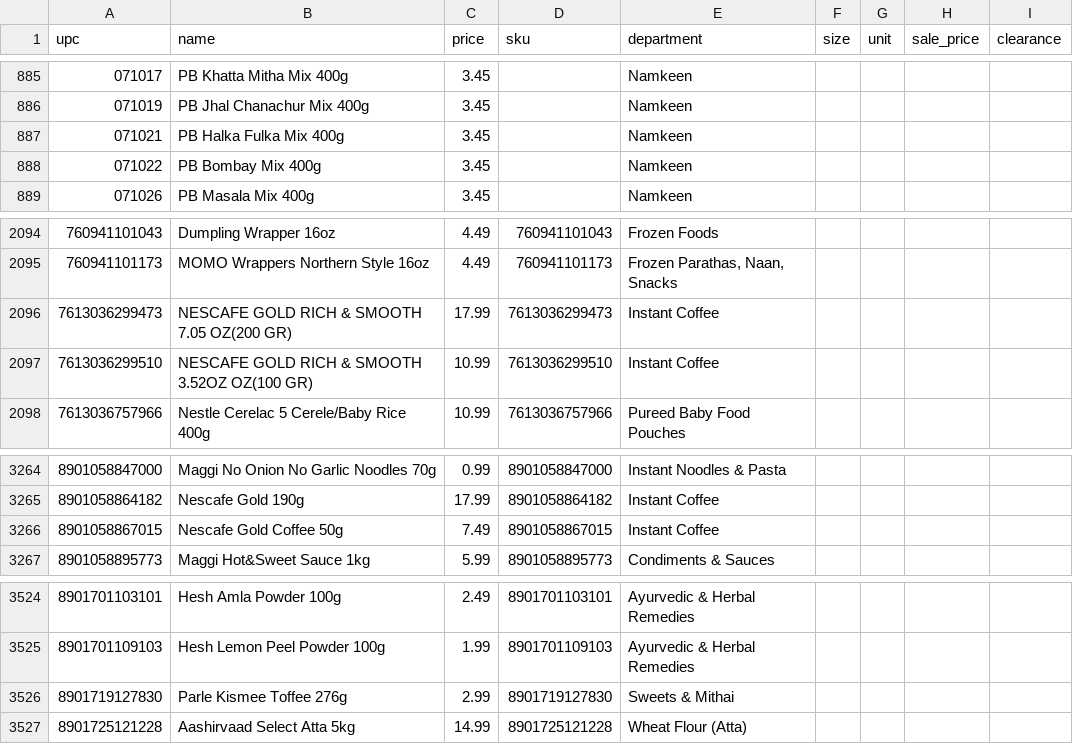
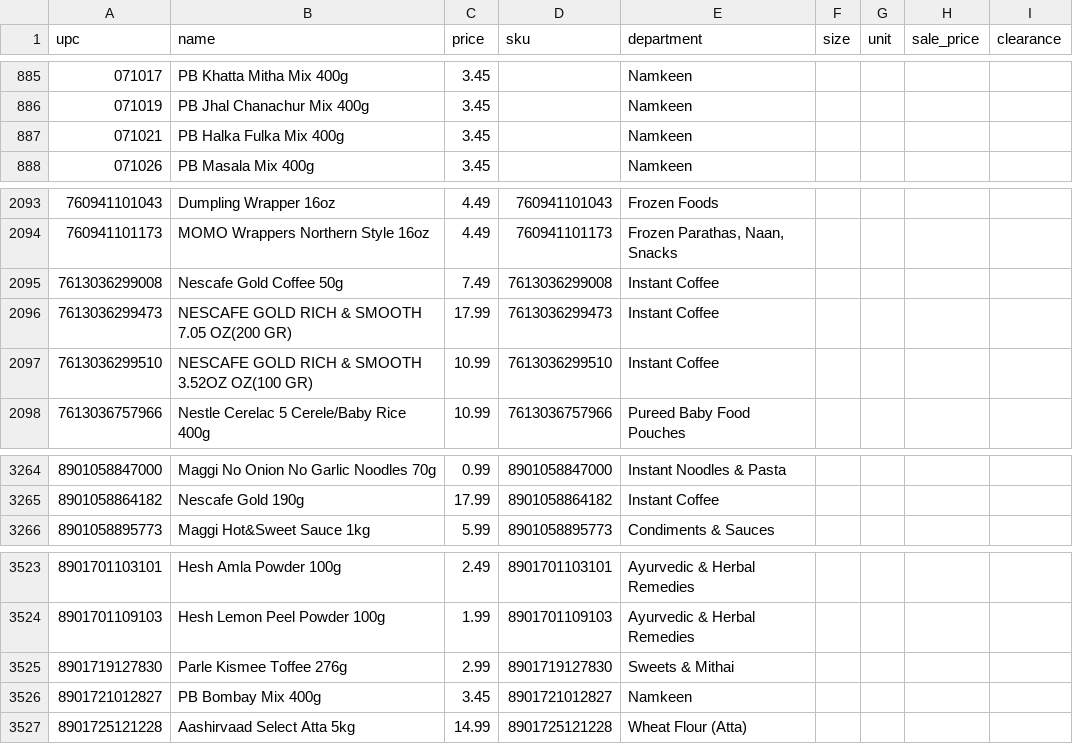
Before and after one commit to spicetownbackend/spicetown-labels, a CSV file: data/products.csv, drawn as a sheet; only a part is shown, gaps mark what is left out; removed rows and columns are numbered as before the commit, all else as after; the diff names each change by its address in the sheet, - before the commit and + after, or states it on an @@ line.

```diff
--- a/data/products.csv
+++ b/data/products.csv
-row 888: 071022 | PB Bombay Mix 400g | 3.45 |  | Namkeen
+row 2095: 7613036299008 | Nescafe Gold Coffee 50g | 7.49 | 7613036299008 | Instant Coffee
-row 3266: 8901058867015 | Nescafe Gold Coffee 50g | 7.49 | 8901058867015 | Instant Coffee
+row 3526: 8901721012827 | PB Bombay Mix 400g | 3.45 | 8901721012827 | Namkeen
```
